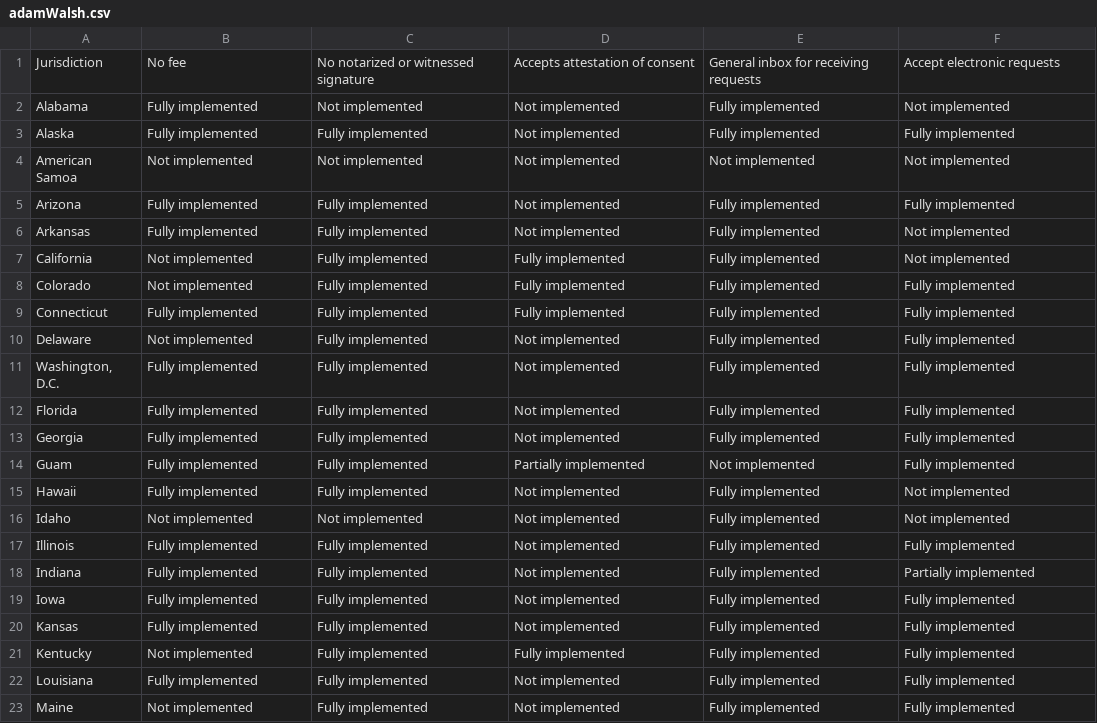
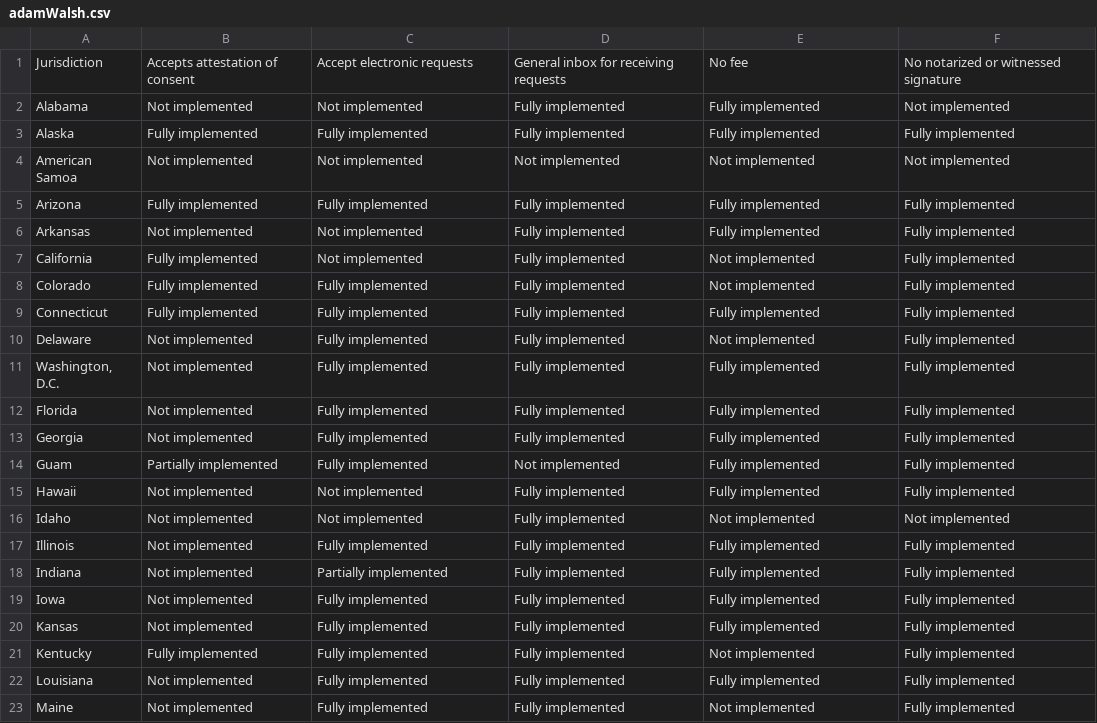
Before and after one commit to bloom-works/child-welfare-playbook-v2, a CSV file: _data/dashboards/adamWalsh.csv, drawn as a sheet; only a part is shown; the diff covers the shown part only.

Commit message:
Add files via upload

```diff
--- a/_data/dashboards/adamWalsh.csv
+++ b/_data/dashboards/adamWalsh.csv
@@ -1,23 +1,23 @@
-Jurisdiction,No fee,No notarized or witnessed signature,Accepts attestation of consent,General inbox for receiving requests,Accept electronic requests
-Alabama,Fully implemented,Not implemented,Not implemented,Fully implemented,Not implemented
-Alaska,Fully implemented,Fully implemented,Not implemented,Fully implemented,Fully implemented
+Jurisdiction,Accepts attestation of consent,Accept electronic requests,General inbox for receiving requests,No fee,No notarized or witnessed signature
+Alabama,Not implemented,Not implemented,Fully implemented,Fully implemented,Not implemented
+Alaska,Fully implemented,Fully implemented,Fully implemented,Fully implemented,Fully implemented
 American Samoa,Not implemented,Not implemented,Not implemented,Not implemented,Not implemented
-Arizona,Fully implemented,Fully implemented,Not implemented,Fully implemented,Fully implemented
-Arkansas,Fully implemented,Fully implemented,Not implemented,Fully implemented,Not implemented
-California,Not implemented,Fully implemented,Fully implemented,Fully implemented,Not implemented
-Colorado,Not implemented,Fully implemented,Fully implemented,Fully implemented,Fully implemented
+Arizona,Fully implemented,Fully implemented,Fully implemented,Fully implemented,Fully implemented
+Arkansas,Not implemented,Not implemented,Fully implemented,Fully implemented,Fully implemented
+California,Fully implemented,Not implemented,Fully implemented,Not implemented,Fully implemented
+Colorado,Fully implemented,Fully implemented,Fully implemented,Not implemented,Fully implemented
 Connecticut,Fully implemented,Fully implemented,Fully implemented,Fully implemented,Fully implemented
-Delaware,Not implemented,Fully implemented,Not implemented,Fully implemented,Fully implemented
-"Washington, D.C.",Fully implemented,Fully implemented,Not implemented,Fully implemented,Fully implemented
-Florida,Fully implemented,Fully implemented,Not implemented,Fully implemented,Fully implemented
-Georgia,Fully implemented,Fully implemented,Not implemented,Fully implemented,Fully implemented
-Guam,Fully implemented,Fully implemented,Partially implemented,Not implemented,Fully implemented
-Hawaii,Fully implemented,Fully implemented,Not implemented,Fully implemented,Not implemented
-Idaho,Not implemented,Not implemented,Not implemented,Fully implemented,Not implemented
-Illinois,Fully implemented,Fully implemented,Not implemented,Fully implemented,Fully implemented
-Indiana,Fully implemented,Fully implemented,Not implemented,Fully implemented,Partially implemented
-Iowa,Fully implemented,Fully implemented,Not implemented,Fully implemented,Fully implemented
-Kansas,Fully implemented,Fully implemented,Not implemented,Fully implemented,Fully implemented
-Kentucky,Not implemented,Fully implemented,Fully implemented,Fully implemented,Fully implemented
-Louisiana,Fully implemented,Fully implemented,Not implemented,Fully implemented,Fully implemented
-Maine,Not implemented,Fully implemented,Not implemented,Fully implemented,Fully implemented
+Delaware,Not implemented,Fully implemented,Fully implemented,Not implemented,Fully implemented
+"Washington, D.C.",Not implemented,Fully implemented,Fully implemented,Fully implemented,Fully implemented
+Florida,Not implemented,Fully implemented,Fully implemented,Fully implemented,Fully implemented
+Georgia,Not implemented,Fully implemented,Fully implemented,Fully implemented,Fully implemented
+Guam,Partially implemented,Fully implemented,Not implemented,Fully implemented,Fully implemented
+Hawaii,Not implemented,Not implemented,Fully implemented,Fully implemented,Fully implemented
+Idaho,Not implemented,Not implemented,Fully implemented,Not implemented,Not implemented
+Illinois,Not implemented,Fully implemented,Fully implemented,Fully implemented,Fully implemented
+Indiana,Not implemented,Partially implemented,Fully implemented,Fully implemented,Fully implemented
+Iowa,Not implemented,Fully implemented,Fully implemented,Fully implemented,Fully implemented
+Kansas,Not implemented,Fully implemented,Fully implemented,Fully implemented,Fully implemented
+Kentucky,Fully implemented,Fully implemented,Fully implemented,Not implemented,Fully implemented
+Louisiana,Not implemented,Fully implemented,Fully implemented,Fully implemented,Fully implemented
+Maine,Not implemented,Fully implemented,Fully implemented,Not implemented,Fully implemented
```
Also changed, not shown: 67 edited cells elsewhere in this file.
